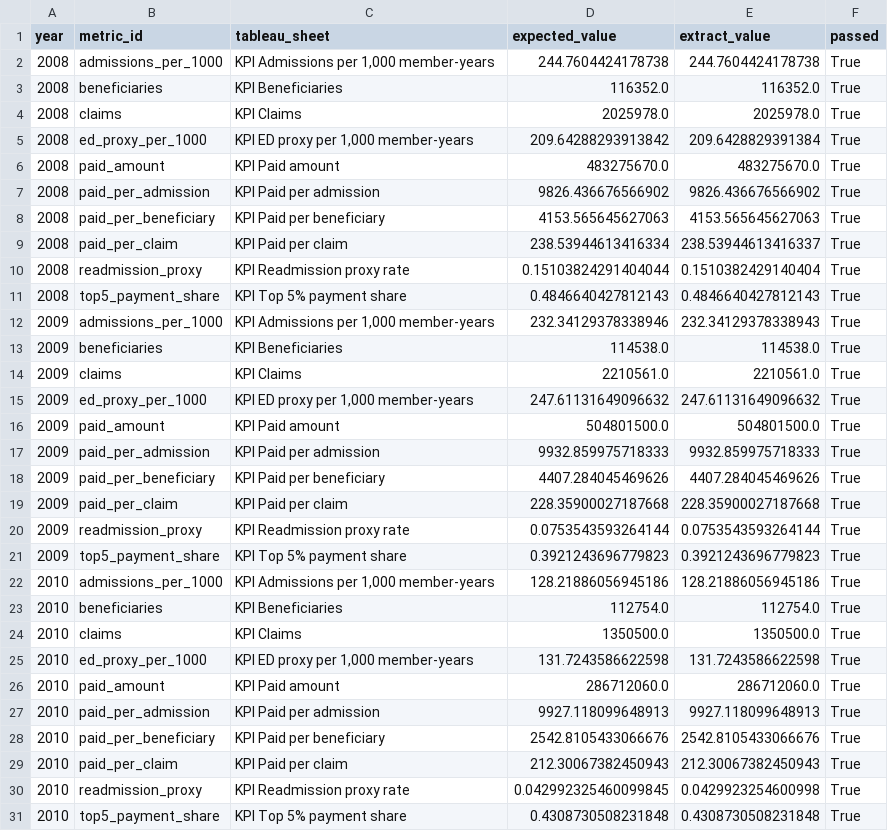
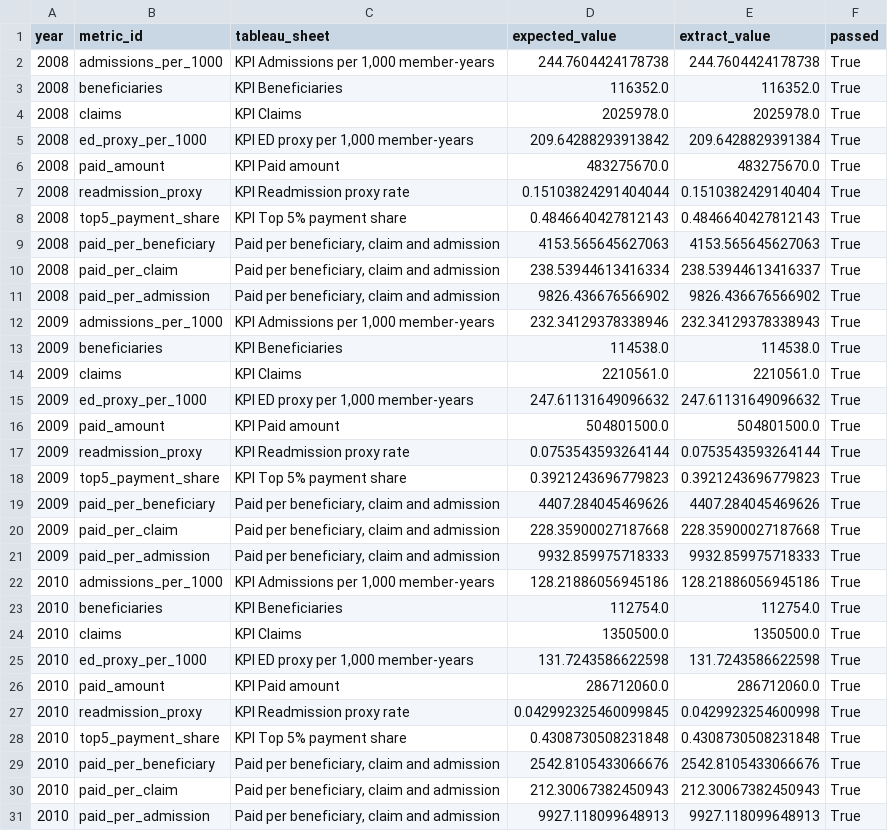
Before and after one commit to VijayChamakuri/medicare-claims-utilization-cost-quality, a CSV file: tableau/validation_evidence.csv, drawn as a sheet; removed rows and columns are numbered as before the commit, all else as after; the diff names each change by its address in the sheet, - before the commit and + after, or states it on an @@ line.

```diff
--- a/tableau/validation_evidence.csv
+++ b/tableau/validation_evidence.csv
-row 7: 2008 | paid_per_admission | KPI Paid per admission | 9826.436676566902 | 9826.436676566902 | True
-row 8: 2008 | paid_per_beneficiary | KPI Paid per beneficiary | 4153.565645627063 | 4153.565645627063 | True
-row 9: 2008 | paid_per_claim | KPI Paid per claim | 238.53944613416334 | 238.53944613416337 | True
+row 9: 2008 | paid_per_beneficiary | Paid per beneficiary, claim and admission | 4153.565645627063 | 4153.565645627063 | True
+row 10: 2008 | paid_per_claim | Paid per beneficiary, claim and admission | 238.53944613416334 | 238.53944613416337 | True
+row 11: 2008 | paid_per_admission | Paid per beneficiary, claim and admission | 9826.436676566902 | 9826.436676566902 | True
-row 17: 2009 | paid_per_admission | KPI Paid per admission | 9932.859975718333 | 9932.859975718333 | True
-row 18: 2009 | paid_per_beneficiary | KPI Paid per beneficiary | 4407.284045469626 | 4407.284045469626 | True
-row 19: 2009 | paid_per_claim | KPI Paid per claim | 228.35900027187668 | 228.35900027187668 | True
+row 19: 2009 | paid_per_beneficiary | Paid per beneficiary, claim and admission | 4407.284045469626 | 4407.284045469626 | True
+row 20: 2009 | paid_per_claim | Paid per beneficiary, claim and admission | 228.35900027187668 | 228.35900027187668 | True
+row 21: 2009 | paid_per_admission | Paid per beneficiary, claim and admission | 9932.859975718333 | 9932.859975718333 | True
-row 27: 2010 | paid_per_admission | KPI Paid per admission | 9927.118099648913 | 9927.118099648913 | True
-row 28: 2010 | paid_per_beneficiary | KPI Paid per beneficiary | 2542.8105433066676 | 2542.8105433066676 | True
-row 29: 2010 | paid_per_claim | KPI Paid per claim | 212.30067382450943 | 212.30067382450943 | True
+row 29: 2010 | paid_per_beneficiary | Paid per beneficiary, claim and admission | 2542.8105433066676 | 2542.8105433066676 | True
+row 30: 2010 | paid_per_claim | Paid per beneficiary, claim and admission | 212.30067382450943 | 212.30067382450943 | True
+row 31: 2010 | paid_per_admission | Paid per beneficiary, claim and admission | 9927.118099648913 | 9927.118099648913 | True
```
Also changed, not shown: tableau/expected_kpis.csv, 21 other files.
